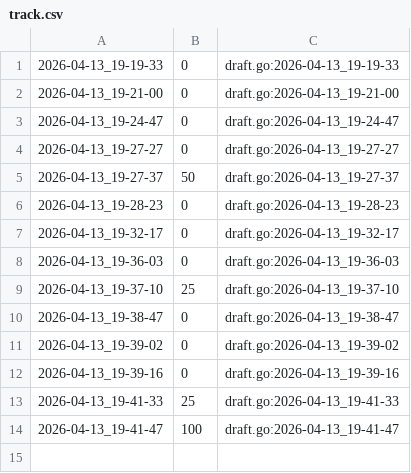
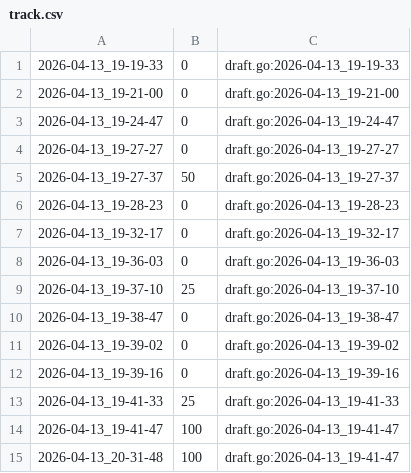
Before and after one commit to qxcode-course/ed-seg-bloco-a-Jean-0liveira, a CSV file: .tko/track/eval1@casais/track.csv, drawn as a sheet.

```diff
--- a/.tko/track/eval1@casais/track.csv
+++ b/.tko/track/eval1@casais/track.csv
@@ -14 +14,2 @@
 2026-04-13_19-41-47,100,draft.go:2026-04-13_19-41-47
+2026-04-13_20-31-48,100,draft.go:2026-04-13_19-41-47
```
Also changed, not shown: 2 other files.
